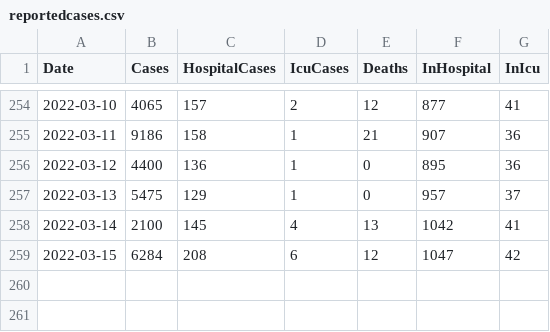
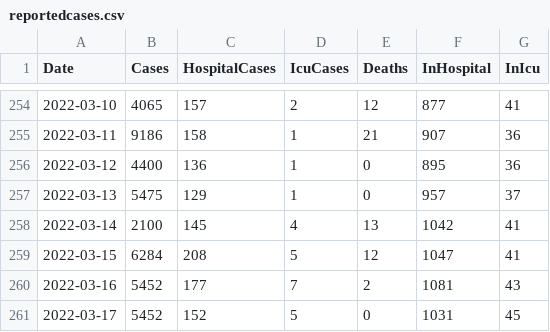
Before and after one commit to derekocallaghan/covid19data, a CSV file: notebooks/data/reportedcases.csv, drawn as a sheet; only a part is shown, gaps mark what is left out.

Commit message:
Added latest data

```diff
--- a/notebooks/data/reportedcases.csv
+++ b/notebooks/data/reportedcases.csv
@@ -258,2 +258,4 @@ Date,Cases,HospitalCases,IcuCases,Deaths,InHospital,InIcu
 2022-03-14,2100,145,4,13,1042,41
-2022-03-15,6284,208,6,12,1047,42
+2022-03-15,6284,208,5,12,1047,41
+2022-03-16,5452,177,7,2,1081,43
+2022-03-17,5452,152,5,0,1031,45
```
Also changed, not shown: 2 other files.
